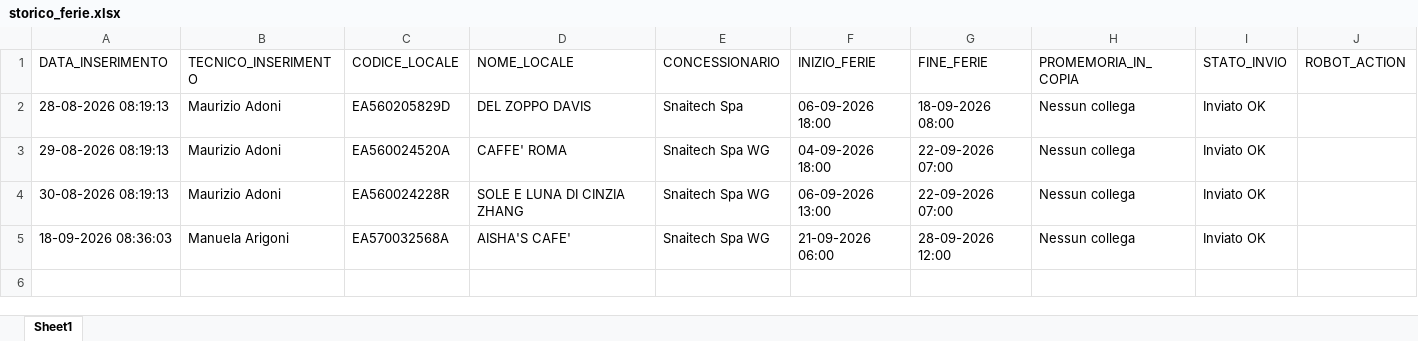
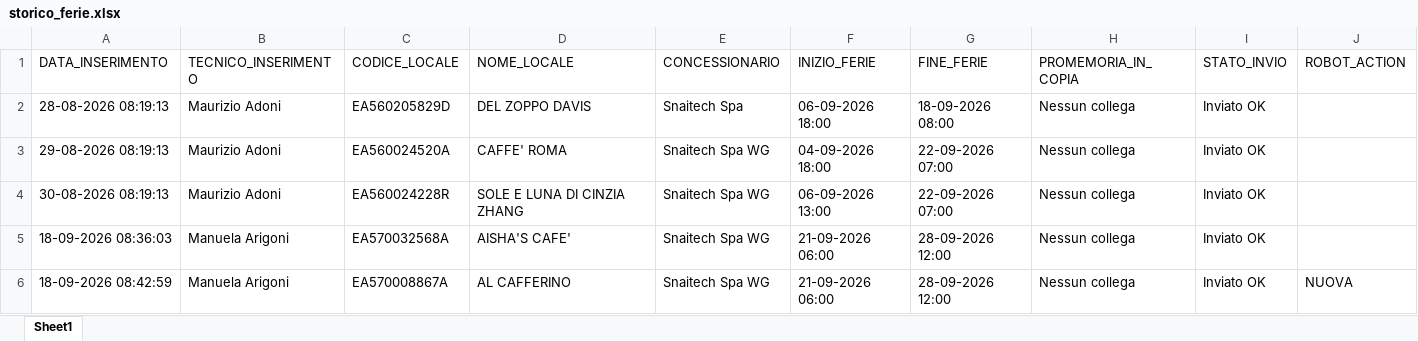
Before and after one commit to wingamingsrl/sistema-ferie, an Excel workbook: storico_ferie.xlsx, sheet Sheet1, drawn as a sheet; values as stored, in another font and other column widths than the file's, no borders; the diff names each change by its address in the sheet, - before the commit and + after, or states it on an @@ line.

```diff
--- a/storico_ferie.xlsx (sheet Sheet1)
+++ b/storico_ferie.xlsx (sheet Sheet1)
+row 6: 18-09-2026 08:42:59 | Manuela Arigoni | EA570008867A | AL CAFFERINO | Snaitech Spa WG | 21-09-2026 06:00 | 28-09-2026 12:00 | Nessun collega | Inviato OK | NUOVA
```
